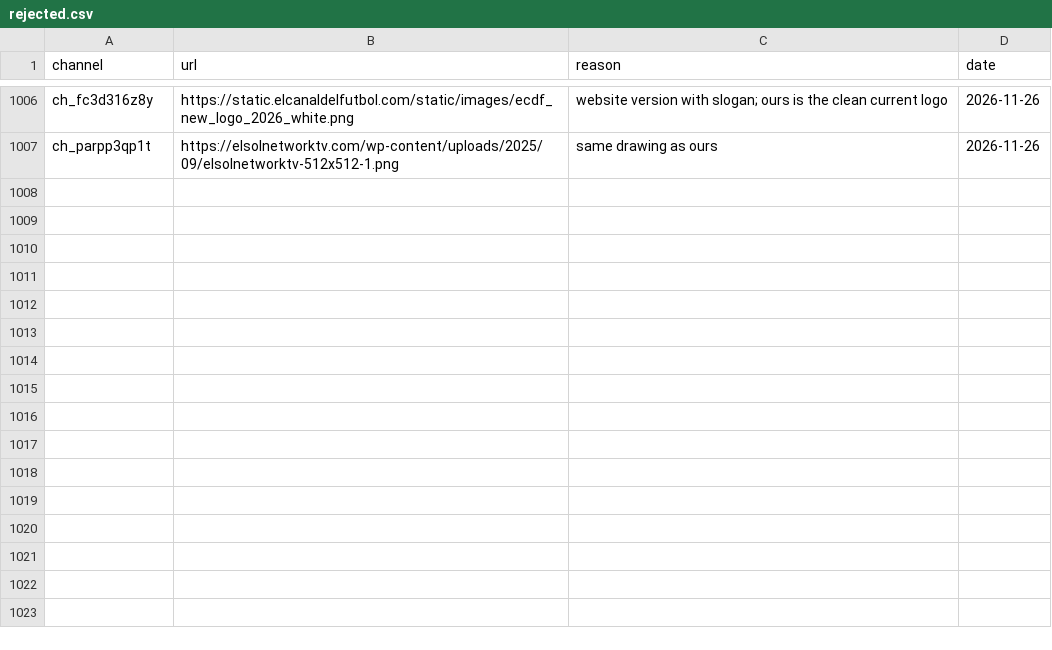
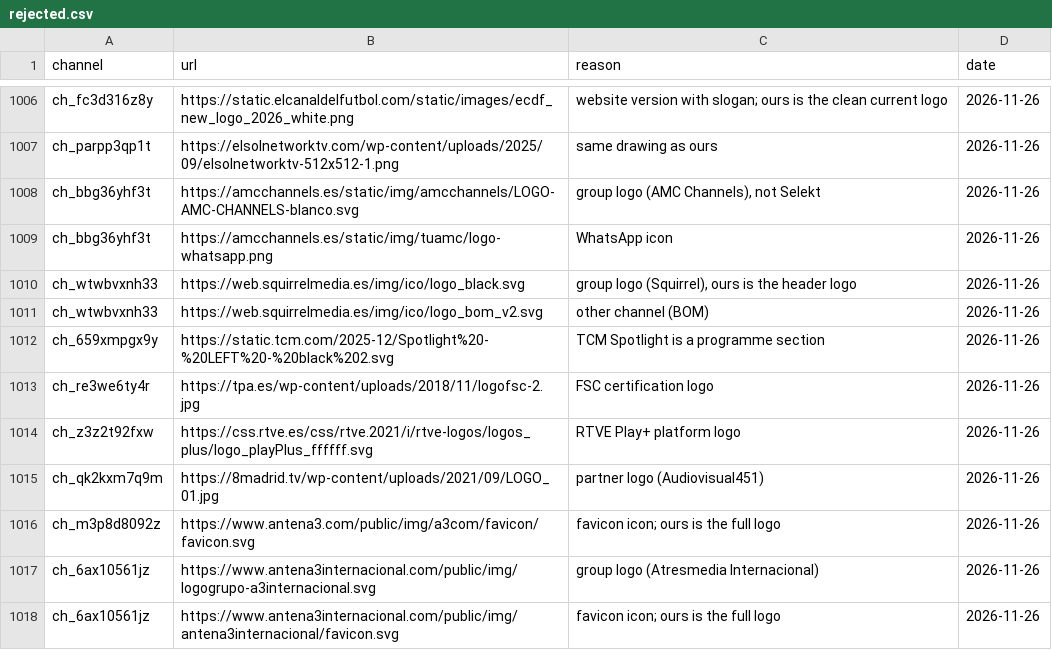
Before and after one commit to worldwide-tv-logos/database, a CSV file: data/rejected.csv, drawn as a sheet; only a part is shown, gaps mark what is left out.

```diff
--- a/data/rejected.csv
+++ b/data/rejected.csv
@@ -1007 +1007,12 @@ ch_fc3d316z8y,https://static.elcanaldelfutbol.com/static/images/ecdf_new_logo_20
 ch_parpp3qp1t,https://elsolnetworktv.com/wp-content/uploads/2025/09/elsolnetworktv-512x512-1.png,same drawing as ours,2026-11-26
+ch_bbg36yhf3t,https://amcchannels.es/static/img/amcchannels/LOGO-AMC-CHANNELS-blanco.svg,"group logo (AMC Channels), not Selekt",2026-11-26
+ch_bbg36yhf3t,https://amcchannels.es/static/img/tuamc/logo-whatsapp.png,WhatsApp icon,2026-11-26
+ch_wtwbvxnh33,https://web.squirrelmedia.es/img/ico/logo_black.svg,"group logo (Squirrel), ours is the header logo",2026-11-26
+ch_wtwbvxnh33,https://web.squirrelmedia.es/img/ico/logo_bom_v2.svg,other channel (BOM),2026-11-26
+ch_659xmpgx9y,https://static.tcm.com/2025-12/Spotlight%20-%20LEFT%20-%20black%202.svg,TCM Spotlight is a programme section,2026-11-26
+ch_re3we6ty4r,https://tpa.es/wp-content/uploads/2018/11/logofsc-2.jpg,FSC certification logo,2026-11-26
+ch_z3z2t92fxw,https://css.rtve.es/css/rtve.2021/i/rtve-logos/logos_plus/logo_playPlus_ffffff.svg,RTVE Play+ platform logo,2026-11-26
+ch_qk2kxm7q9m,https://8madrid.tv/wp-content/uploads/2021/09/LOGO_01.jpg,partner logo (Audiovisual451),2026-11-26
+ch_m3p8d8092z,https://www.antena3.com/public/img/a3com/favicon/favicon.svg,favicon icon; ours is the full logo,2026-11-26
+ch_6ax10561jz,https://www.antena3internacional.com/public/img/logogrupo-a3internacional.svg,group logo (Atresmedia Internacional),2026-11-26
+ch_6ax10561jz,https://www.antena3internacional.com/public/img/antena3internacional/favicon.svg,favicon icon; ours is the full logo,2026-11-26
```
Also changed, not shown: 4 other files.
